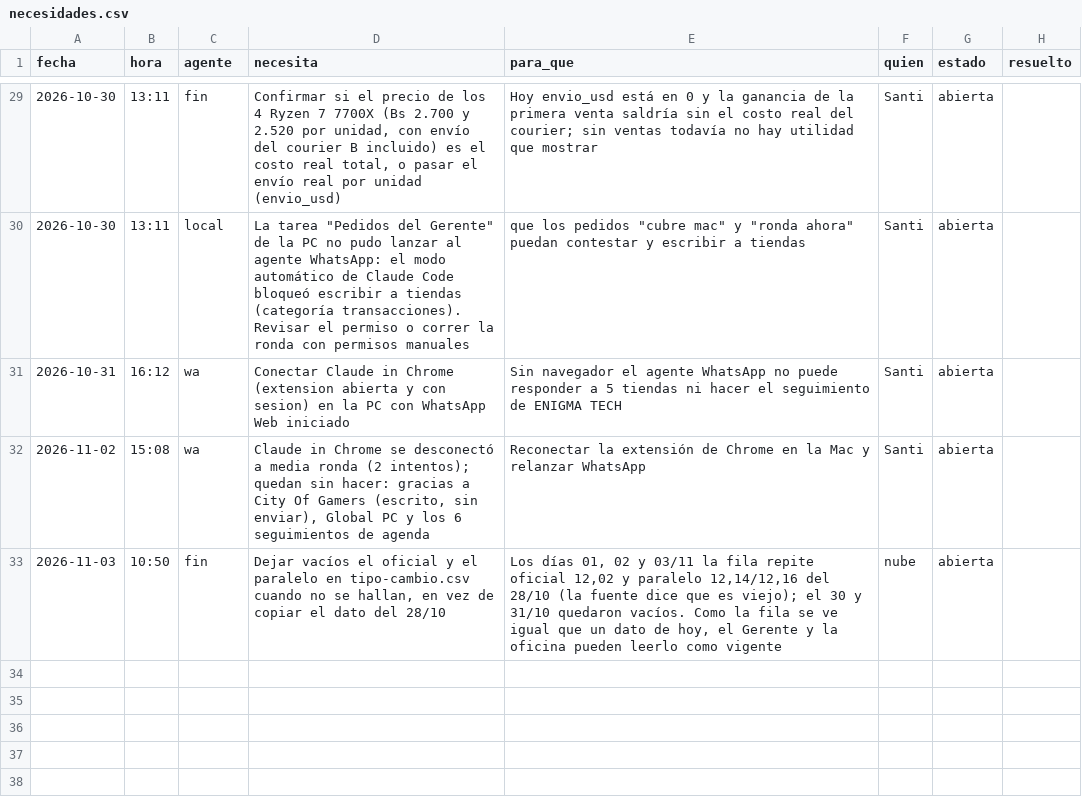
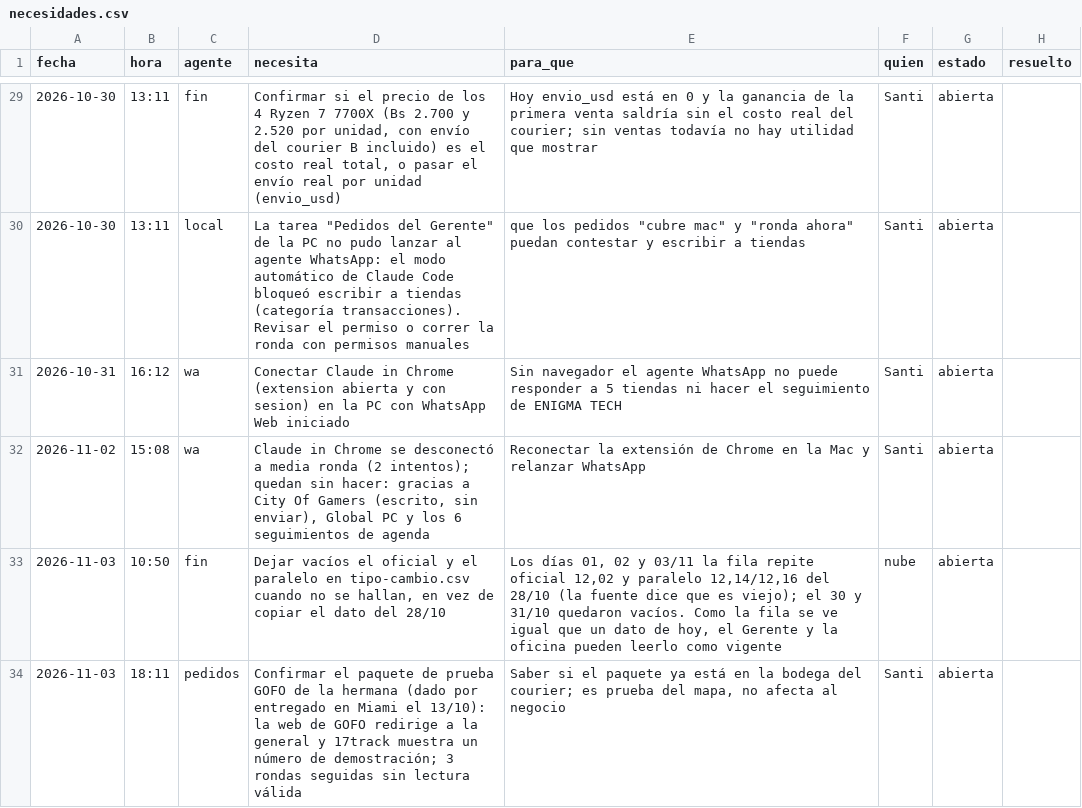
Before and after one commit to Santi491/Claude-, a CSV file: necesidades.csv, drawn as a sheet; only a part is shown, gaps mark what is left out; the diff names each change by its address in the sheet, - before the commit and + after, or states it on an @@ line.

```diff
--- a/necesidades.csv
+++ b/necesidades.csv
+row 34: 2026-11-03 | 18:11 | pedidos | Confirmar el paquete de prueba GOFO de la hermana (dado por entregado en Miami el 13/10): la web de GOFO redirige a la general y 17track muestra un número de demostración; 3 rondas seguidas sin lectura válida | Saber si el paquete ya está en la bodega del courier; es prueba del mapa, no afecta al negocio | Santi | abierta
```
Also changed, not shown: actividad.csv, pedidos-prueba.csv, 4 other files.
